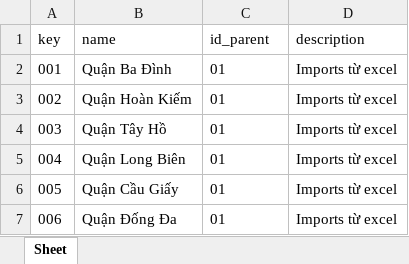
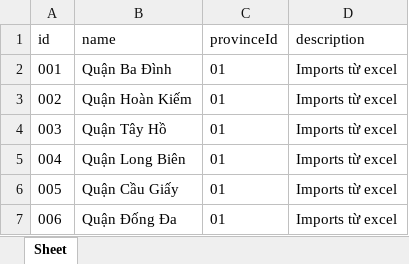
Before and after one commit to hoanghaiduong/seek-an-origin, an Excel workbook: data_excel/QuanHuyen.xlsx, sheet Sheet, drawn as a sheet; only a part is shown; values as stored, in another font and other column widths than the file's, no borders; the diff names each change by its address in the sheet, - before the commit and + after, or states it on an @@ line.

```diff
--- a/data_excel/QuanHuyen.xlsx (sheet Sheet)
+++ b/data_excel/QuanHuyen.xlsx (sheet Sheet)
-A1: key
+A1: id
-C1: id_parent
+C1: provinceId
```
Also changed, not shown: data_excel/PhuongXa.xlsx, data_excel/TinhThanh.xlsx, 19 other files.
